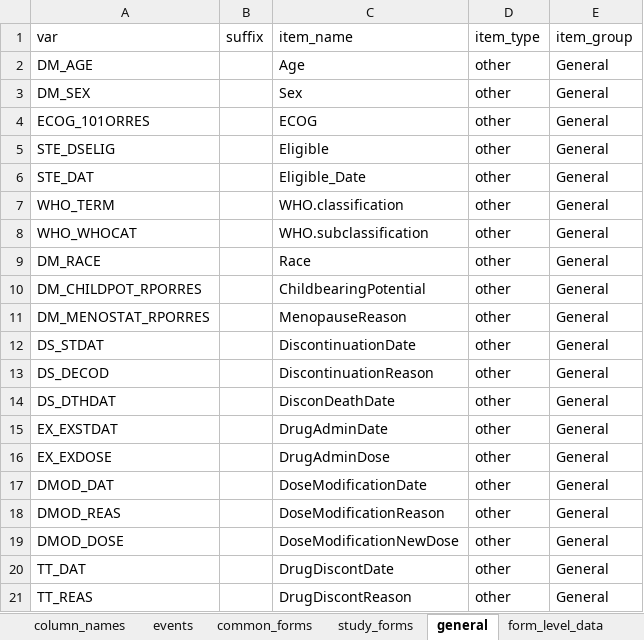
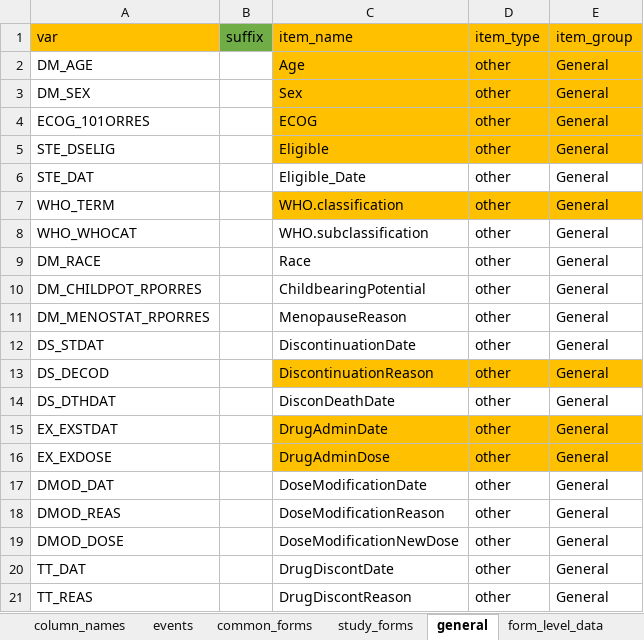
Before and after one commit to openpharma/clinsight, an Excel workbook: inst/metadata.xlsx, sheet general, drawn as a sheet; values as stored, in another font and other column widths than the file's, no borders; table styles not drawn; the diff names each change by its address in the sheet, - before the commit and + after, or states it on an @@ line.

```diff
--- a/inst/metadata.xlsx (sheet general)
+++ b/inst/metadata.xlsx (sheet general)
-A1 fill: none
+A1 fill: #FFC000
-B1 fill: none
+B1 fill: #70AD47
-C1:E5 fill: none
+C1:E5 fill: #FFC000
-C7:E7 fill: none
+C7:E7 fill: #FFC000
-C13:E13 fill: none
+C13:E13 fill: #FFC000
-C15:E16 fill: none
+C15:E16 fill: #FFC000
```
Also changed, not shown: sheet common_forms, sheet column_names, sheet form_level_data, sheet study_forms, sheet table_names.
